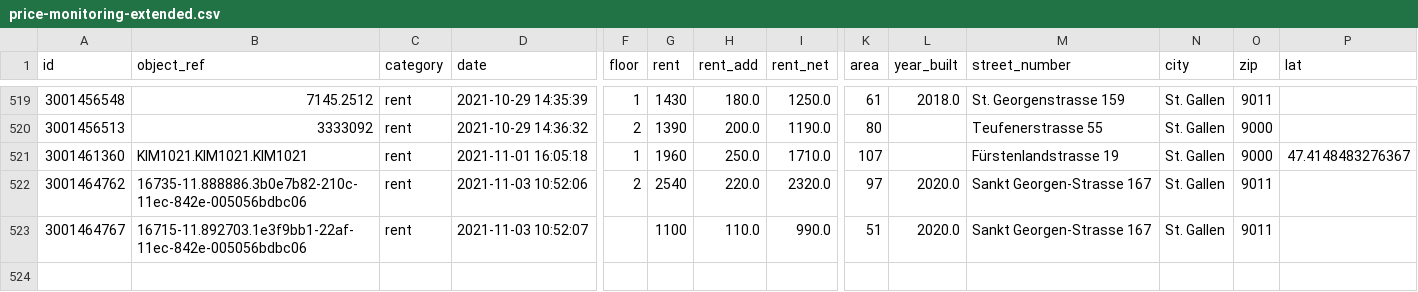
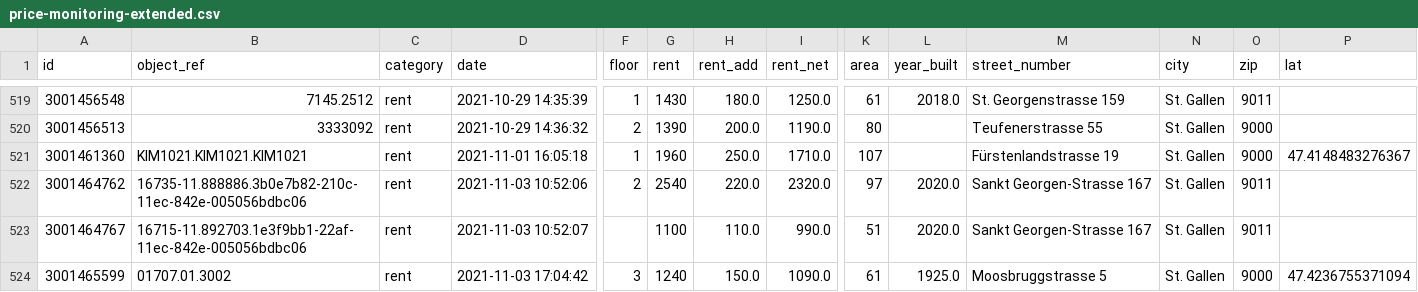
Before and after one commit to cividi/st-gallen-urban-indicators, a CSV file: data/price-monitoring/price-monitoring-extended.csv, drawn as a sheet; only a part is shown, gaps mark what is left out; rows hold the shown columns only; the diff names each change by its address in the sheet, - before the commit and + after, or states it on an @@ line.

```diff
--- a/data/price-monitoring/price-monitoring-extended.csv
+++ b/data/price-monitoring/price-monitoring-extended.csv
+row 524: 3001465599 | 01707.01.3002 | rent | 2021-11-03 17:04:42 | 3 | 1240 | 150.0 | 1090.0 | 61 | 1925.0 | Moosbruggstrasse 5 | St. Gallen | 9000 | 47.4236755371094
```
Also changed, not shown: data/price-monitoring/price-monitoring.csv, 2 other files.
